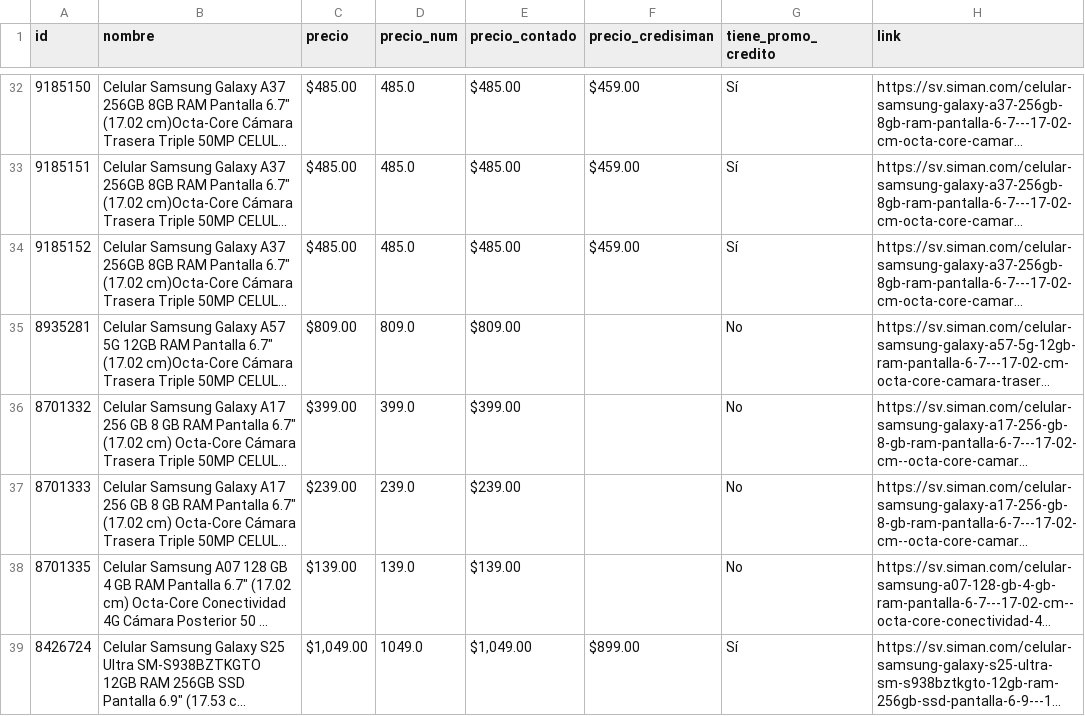
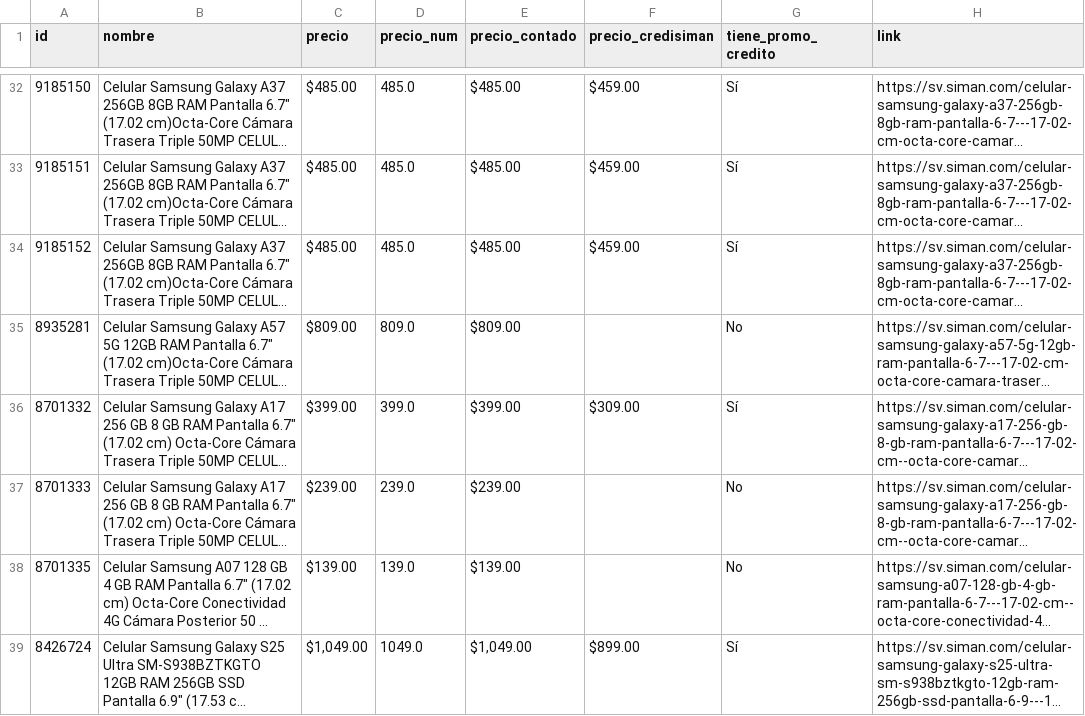
Before and after one commit to goldenboy1496/reporte-precios, a CSV file: data/productos_siman.csv, drawn as a sheet; only a part is shown, gaps mark what is left out; long unchanged cells end in …; the diff covers the shown part only; the diff names each change by its address in the sheet, - before the commit and + after, or states it on an @@ line.

```diff
--- a/data/productos_siman.csv
+++ b/data/productos_siman.csv
-F36 (precio_credisiman): (empty)
+F36 (precio_credisiman): $309.00
-G36 (tiene_promo_credito): No
+G36 (tiene_promo_credito): Sí
```
Also changed, not shown: 1 added row, 5 moved rows and 9 edited cells elsewhere in this file, data/productos_max.csv, data/productos_walmart_sv.csv, 7 other files.
